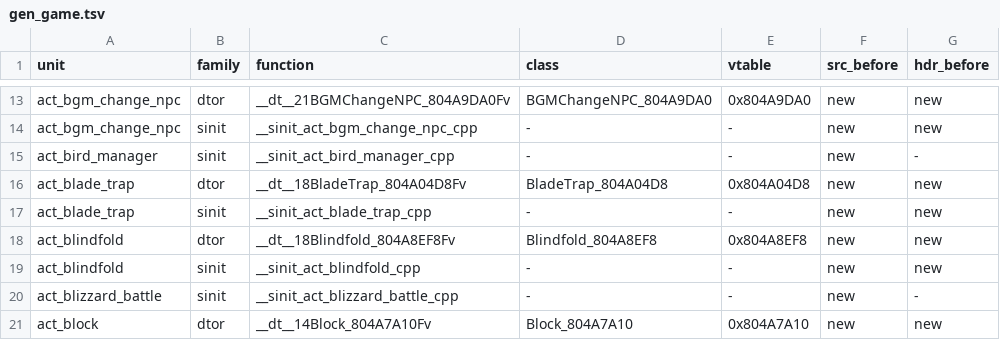
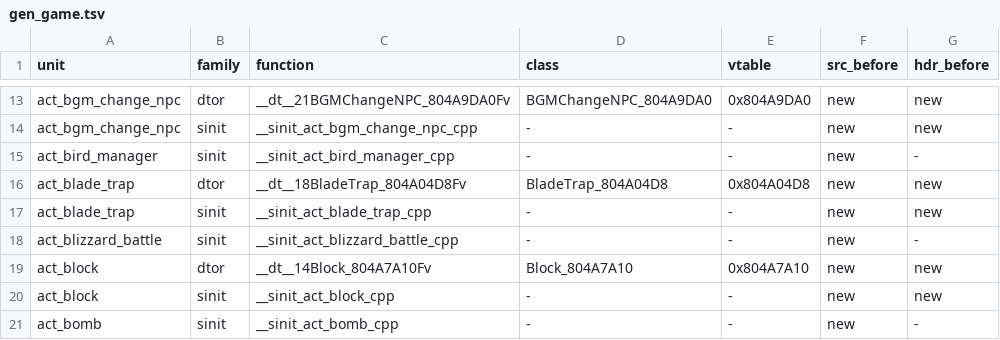
Before and after one commit to sh1ftmaker/fsa, a TSV file: config/G4SE01/gen_game.tsv, drawn as a sheet; only a part is shown, gaps mark what is left out; the shorter side is filled out with more unchanged rows; the diff names each change by its address in the sheet, - before the commit and + after, or states it on an @@ line.

```diff
--- a/config/G4SE01/gen_game.tsv
+++ b/config/G4SE01/gen_game.tsv
-row 18: act_blindfold | dtor | __dt__18Blindfold_804A8EF8Fv | Blindfold_804A8EF8 | 0x804A8EF8 | new | new
-row 19: act_blindfold | sinit | __sinit_act_blindfold_cpp | - | - | new | new
```
Also changed, not shown: 5 other files.
